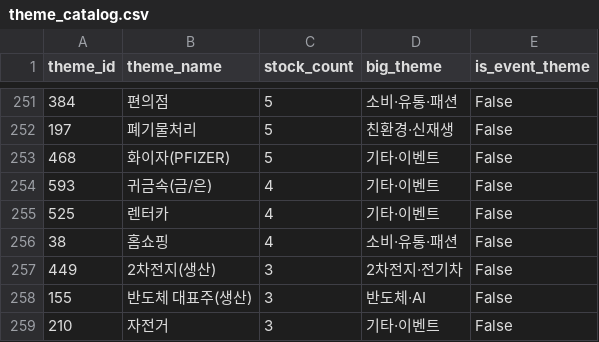
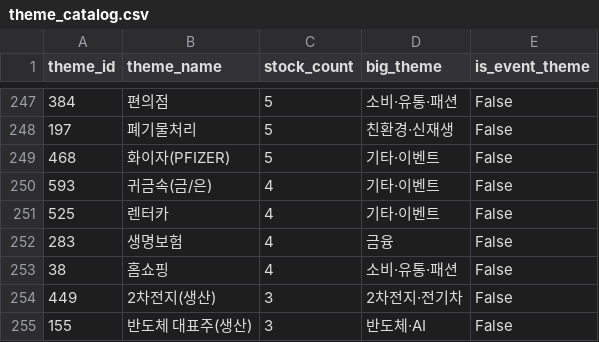
Before and after one commit to 84west0925-jk/kospi-signal-scanner, a CSV file: data/themes/theme_catalog.csv, drawn as a sheet; only a part is shown, gaps mark what is left out; the shorter side is filled out with more unchanged rows; the diff covers the shown part only; the diff names each change by its address in the sheet, - before the commit and + after, or states it on an @@ line.

```diff
--- a/data/themes/theme_catalog.csv
+++ b/data/themes/theme_catalog.csv
+row 252: 283 | 생명보험 | 4 | 금융 | False
```
Also changed, not shown: 1 added row and 5 removed rows elsewhere in this file, data/themes/_cache_industry_membership.csv, data/themes/_cache_stocks.csv, 4 other files.
